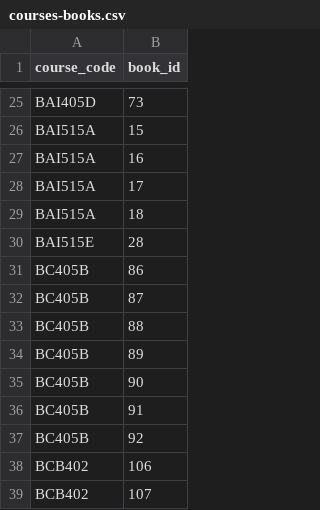
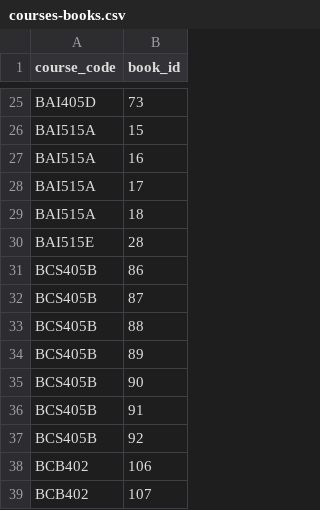
Before and after one commit to TamannaAhmad/library-recommendations, a CSV file: data/courses-books.csv, drawn as a sheet; only a part is shown, gaps mark what is left out; the diff names each change by its address in the sheet, - before the commit and + after, or states it on an @@ line.

```diff
--- a/data/courses-books.csv
+++ b/data/courses-books.csv
-A31:A37 (course_code): BC405B
+A31:A37 (course_code): BCS405B
```
Also changed, not shown: data/books.csv, 17 other files.
